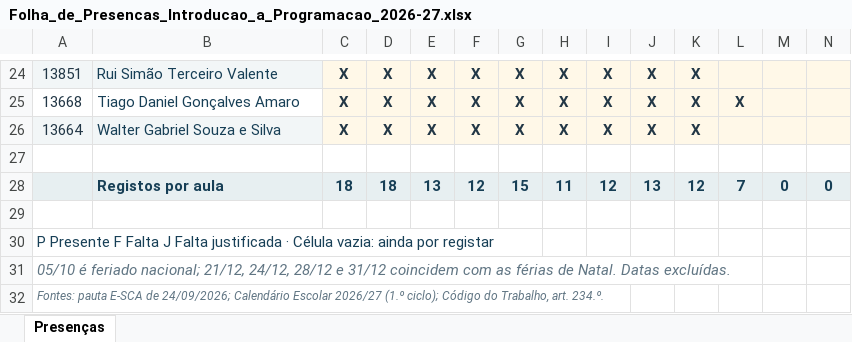
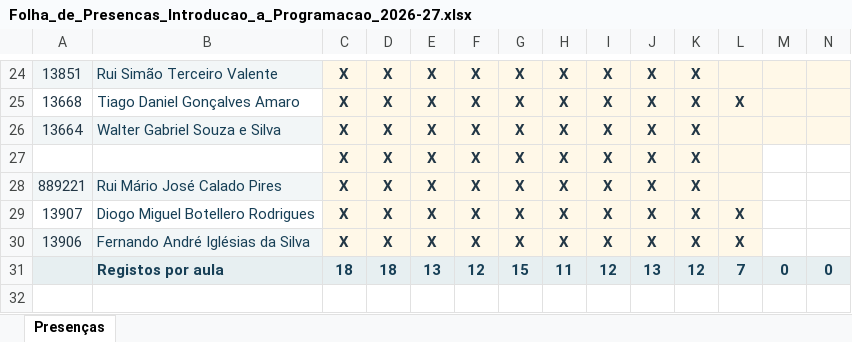
Before and after one commit to luiscunhacsc/Assiduidade_ISMT_2026-27-1oSem, an Excel workbook: Folha_de_Presencas_Introducao_a_Programacao_2026-27.xlsx, sheet Presenças, drawn as a sheet; only a part is shown, gaps mark what is left out; the shorter side is filled out with more unchanged rows; values as stored, in another font and other column widths than the file's, no borders; conditional formats not drawn; rows hold the shown columns only; the diff names each change by its address in the sheet, - before the commit and + after, or states it on an @@ line.

Commit message:
Update attendance sheet for Introdução à Programação 2026-27

```diff
--- a/Folha_de_Presencas_Introducao_a_Programacao_2026-27.xlsx (sheet Presenças)
+++ b/Folha_de_Presencas_Introducao_a_Programacao_2026-27.xlsx (sheet Presenças)
-row 27: (empty)
+row 27:  |  | X | X | X | X | X | X | X | X | X
-C27:L27 fill: none
+C27:L27 fill: #FFF8E8
+row 28: 889221 | Rui Mário José Calado Pires | X | X | X | X | X | X | X | X | X
+row 29: 13907 | Diogo Miguel Botellero Rodrigues | X | X | X | X | X | X | X | X | X | X
+row 30: 13906 | Fernando André Iglésias da Silva | X | X | X | X | X | X | X | X | X | X
```
